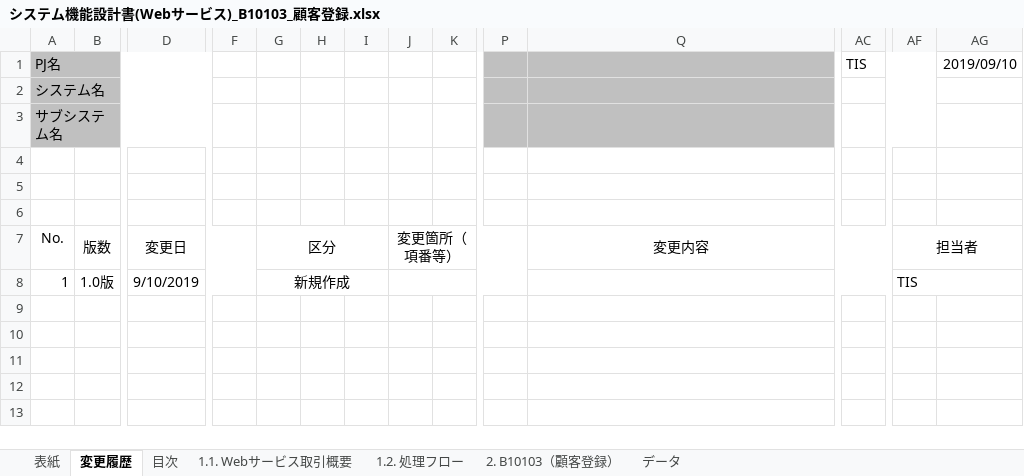
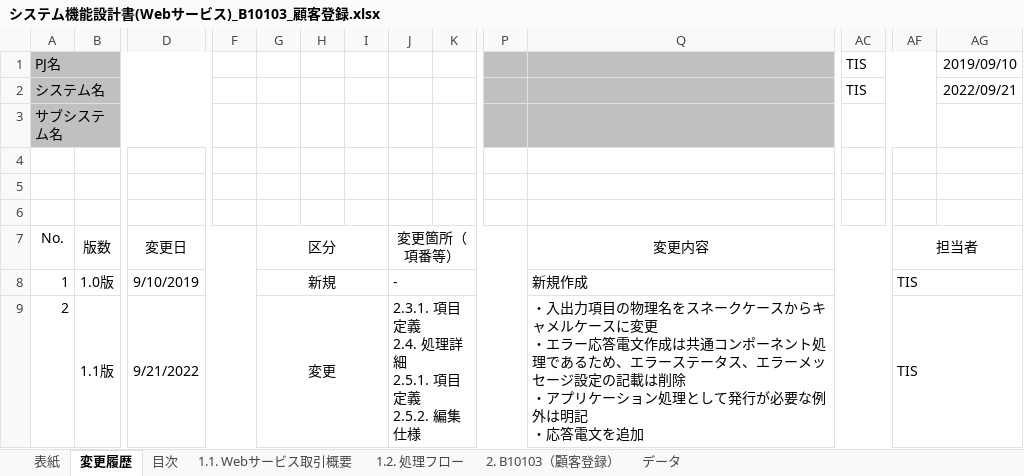
Before and after one commit to Fintan-contents/nablarch-system-development-guide, an Excel workbook: サンプルプロジェクト/設計書/B1_顧客管理システム/030_アプリ設計/010_システム機能設計/システム機能設計書(Webサービス)_B10103_顧客登録.xlsx, sheet 変更履歴, drawn as a sheet; only a part is shown, gaps mark what is left out; values as stored, in another font and other column widths than the file's, no borders; rows hold the shown columns only; ↵ is a line break in a cell; the diff names each change by its address in the sheet, - before the commit and + after, or states it on an @@ line.

Commit message:
・入出力項目の物理名をスネークケースからキャメルケースに変更 ・エラー応答電文作成は共通コンポーネント処理であるため、エラーステータス、エラーメッセージ設定の記載は削除 ・アプリケーション処理として発行が必要な例外は明記 ・応答電文を追加

```diff
--- a/サンプルプロジェクト/設計書/B1_顧客管理システム/030_アプリ設計/010_システム機能設計/システム機能設計書(Webサービス)_B10103_顧客登録.xlsx (sheet 変更履歴)
+++ b/サンプルプロジェクト/設計書/B1_顧客管理システム/030_アプリ設計/010_システム機能設計/システム機能設計書(Webサービス)_B10103_顧客登録.xlsx (sheet 変更履歴)
-AC2: (empty)
+AC2: TIS
-AG2: (empty)
+AG2: 2022/09/21
-G8: 新規作成
+G8: 新規
-J8: (empty)
+J8: -
-Q8: (empty)
+Q8: 新規作成
+row 9: 2 | 1.1版 | 9/21/2022 |  | 変更 |  |  | 2.3.1. 項目定義 ↵ 2.4. 処理詳細 ↵ 2.5.1. 項目定義 ↵ 2.5.2. 編集仕様 |  |  | ・入出力項目の物理名をスネークケースからキャメルケースに変更 ↵ ・エラー応答電文作成は共通コンポーネント処理であるため、エラーステータス、エラーメッセージ設定の記載は削除 ↵ ・アプリケーション処理として発行が必要な例外は明記 ↵ ・応答電文を追加 |  | TIS
```
Also changed, not shown: sheet 2. B10103（顧客登録）, sheet 1.2. 処理フロー, sheet 1.1. Webサービス取引概要, sheet 表紙, sheet 目次, charts or pictures.
